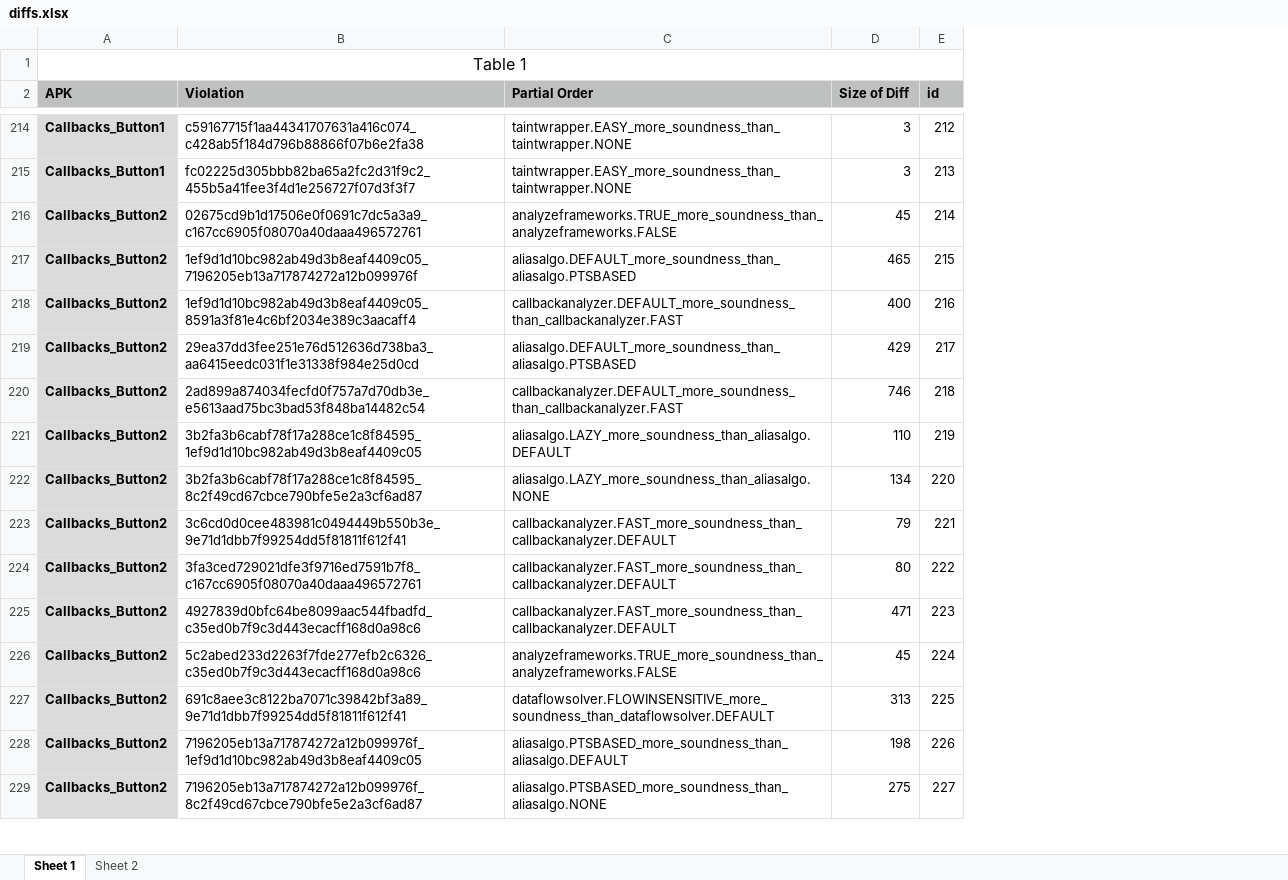
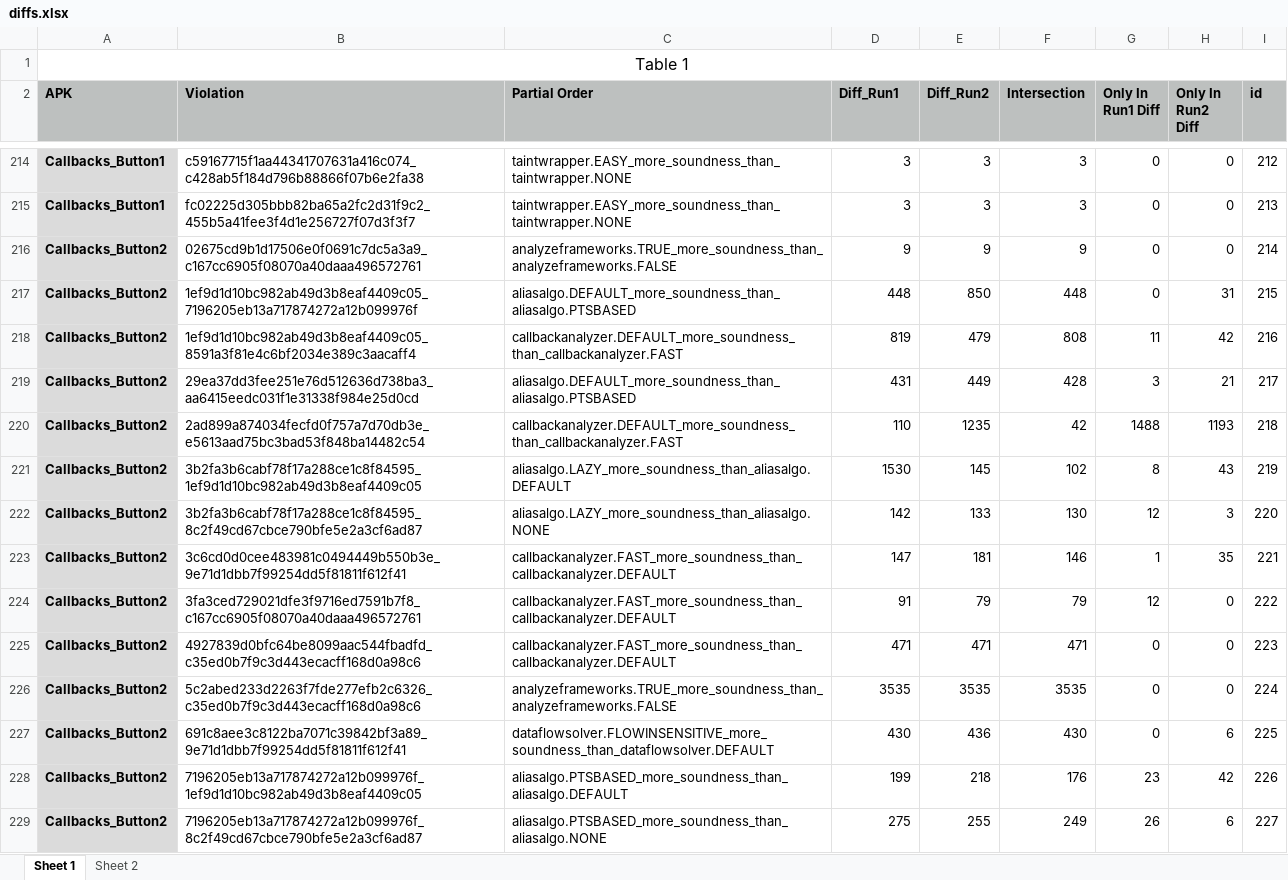
Before and after one commit to amordahl/AndroidTA_FaultLocalization, an Excel workbook: resources/data/diffs.xlsx, sheet Sheet 1, drawn as a sheet; only a part is shown, gaps mark what is left out; values as stored, in another font and other column widths than the file's, no borders; the diff covers the shown part only; the diff names each change by its address in the sheet, - before the commit and + after, or states it on an @@ line.

Commit message:
diffs

```diff
--- a/resources/data/diffs.xlsx (sheet Sheet 1)
+++ b/resources/data/diffs.xlsx (sheet Sheet 1)
+column E (Diff_Run2), rows 214-229: 3 | 3 | 9 | 850 | 479 | 449 | 1235 | 145 | 133 | 181 | 79 | 471 | 3535 | 436 | 218 | 255
+column F (Intersection), rows 214-229: 3 | 3 | 9 | 448 | 808 | 428 | 42 | 102 | 130 | 146 | 79 | 471 | 3535 | 430 | 176 | 249
+column G (Only In Run1 Diff), rows 214-229: 0 | 0 | 0 | 0 | 11 | 3 | 1488 | 8 | 12 | 1 | 12 | 0 | 0 | 0 | 23 | 26
+column H (Only In Run2 Diff), rows 214-229: 0 | 0 | 0 | 31 | 42 | 21 | 1193 | 43 | 3 | 35 | 0 | 0 | 0 | 6 | 42 | 6
-D2: Size of Diff
+D2: Diff_Run1
-D216 (Diff_Run1): 45
+D216 (Diff_Run1): 9
-D217 (Diff_Run1): 465
+D217 (Diff_Run1): 448
-D218 (Diff_Run1): 400
+D218 (Diff_Run1): 819
-D219 (Diff_Run1): 429
+D219 (Diff_Run1): 431
-D220 (Diff_Run1): 746
+D220 (Diff_Run1): 110
-D221 (Diff_Run1): 110
+D221 (Diff_Run1): 1530
-D222 (Diff_Run1): 134
+D222 (Diff_Run1): 142
-D223 (Diff_Run1): 79
+D223 (Diff_Run1): 147
-D224 (Diff_Run1): 80
+D224 (Diff_Run1): 91
-D226 (Diff_Run1): 45
+D226 (Diff_Run1): 3535
-D227 (Diff_Run1): 313
+D227 (Diff_Run1): 430
-D228 (Diff_Run1): 198
+D228 (Diff_Run1): 199
```
Also changed, not shown: 387 edited cells elsewhere in this sheet, 1 other file.
